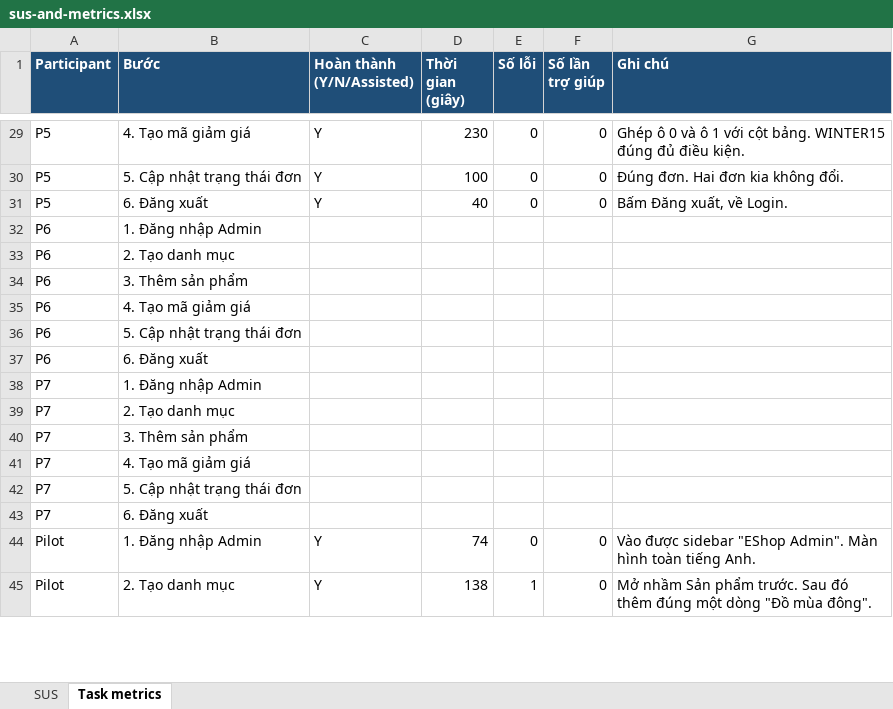
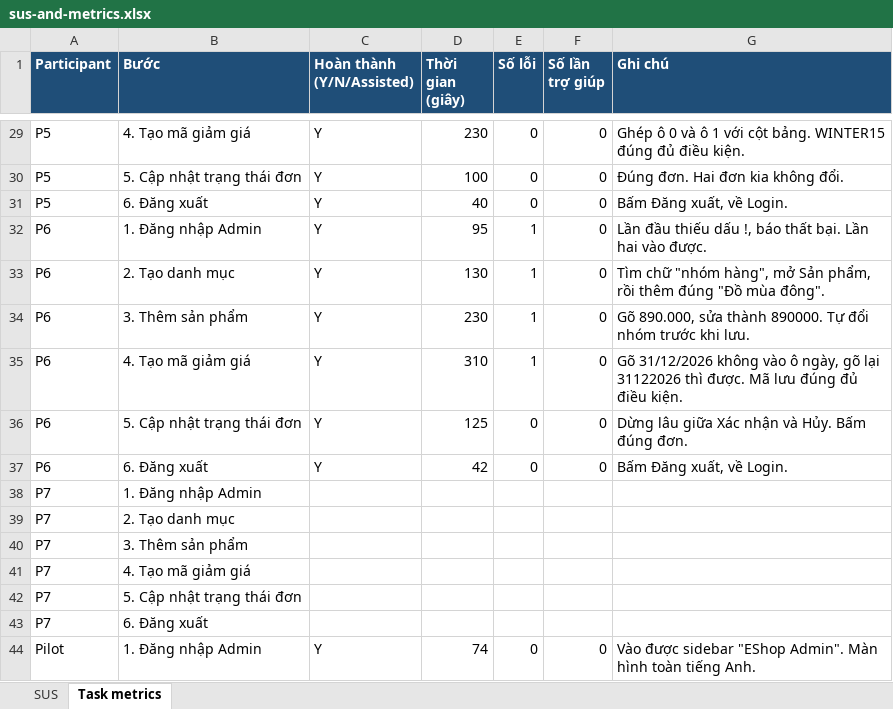
Before and after one commit to Taylor3691/eshop-sut, an Excel workbook: submission/task2-usability/sus-and-metrics.xlsx, sheet Task metrics, drawn as a sheet; only a part is shown, gaps mark what is left out; the shorter side is filled out with more unchanged rows; values as stored, in another font and other column widths than the file's, no borders; removed rows and columns are numbered as before the commit, all else as after; the diff names each change by its address in the sheet, - before the commit and + after, or states it on an @@ line.

Commit message:
test(hw03): usability session P6

```diff
--- a/submission/task2-usability/sus-and-metrics.xlsx (sheet Task metrics)
+++ b/submission/task2-usability/sus-and-metrics.xlsx (sheet Task metrics)
-row 32: P6 | 1. Đăng nhập Admin
-row 33: P6 | 2. Tạo danh mục
-row 34: P6 | 3. Thêm sản phẩm
-row 35: P6 | 4. Tạo mã giảm giá
-row 36: P6 | 5. Cập nhật trạng thái đơn
-row 37: P6 | 6. Đăng xuất
+row 32: P6 | 1. Đăng nhập Admin | Y | 95 | 1 | 0 | Lần đầu thiếu dấu !, báo thất bại. Lần hai vào được.
+row 33: P6 | 2. Tạo danh mục | Y | 130 | 1 | 0 | Tìm chữ "nhóm hàng", mở Sản phẩm, rồi thêm đúng "Đồ mùa đông".
+row 34: P6 | 3. Thêm sản phẩm | Y | 230 | 1 | 0 | Gõ 890.000, sửa thành 890000. Tự đổi nhóm trước khi lưu.
+row 35: P6 | 4. Tạo mã giảm giá | Y | 310 | 1 | 0 | Gõ 31/12/2026 không vào ô ngày, gõ lại 31122026 thì được. Mã lưu đúng đủ điều kiện.
+row 36: P6 | 5. Cập nhật trạng thái đơn | Y | 125 | 0 | 0 | Dừng lâu giữa Xác nhận và Hủy. Bấm đúng đơn.
+row 37: P6 | 6. Đăng xuất | Y | 42 | 0 | 0 | Bấm Đăng xuất, về Login.
```
Also changed, not shown: sheet SUS, 1 other file.
